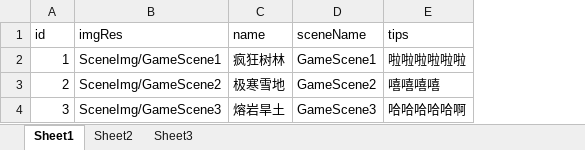
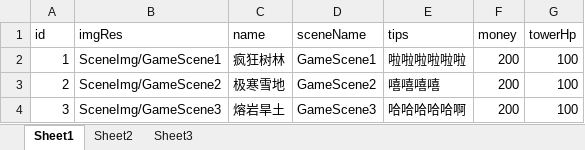
Before and after one commit to qwer5441/MyDemo, an Excel workbook: Assets/ArtRes/Excel/SceneInfo.xlsx, sheet Sheet1, drawn as a sheet; values as stored, in another font and other column widths than the file's, no borders; the diff names each change by its address in the sheet, - before the commit and + after, or states it on an @@ line.

```diff
--- a/Assets/ArtRes/Excel/SceneInfo.xlsx (sheet Sheet1)
+++ b/Assets/ArtRes/Excel/SceneInfo.xlsx (sheet Sheet1)
+column F (money), rows 2-4: all 200
+column G (towerHp), rows 2-4: all 100
```
Also changed, not shown: Assets/ArtRes/Excel/MonsterInfo.xlsx, Assets/ArtRes/Excel/TowerInfo.xlsx, 54 other files.
